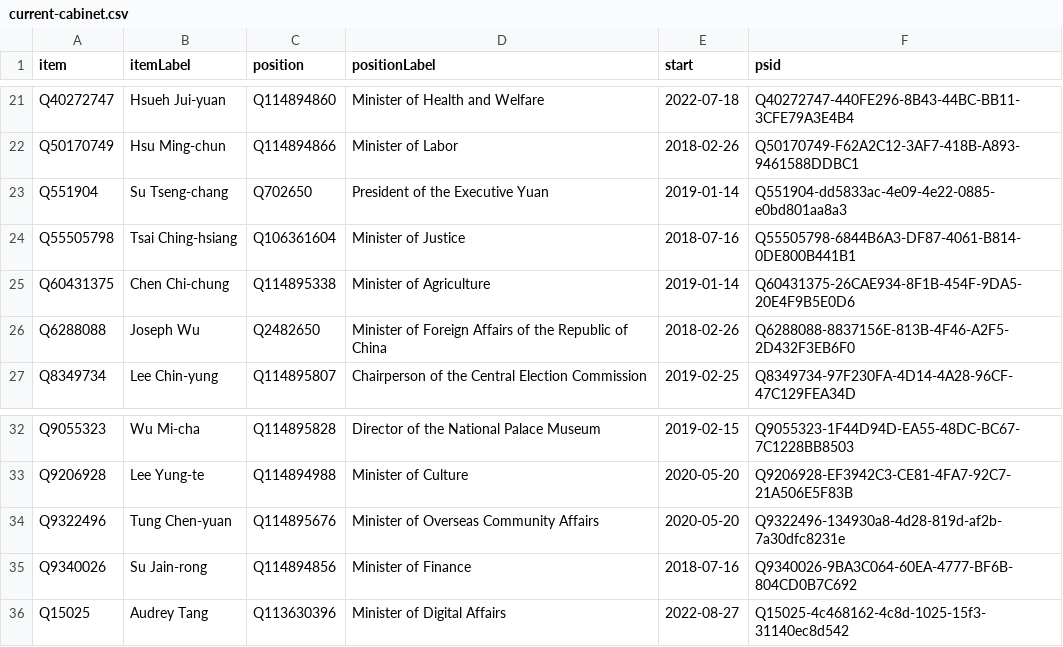
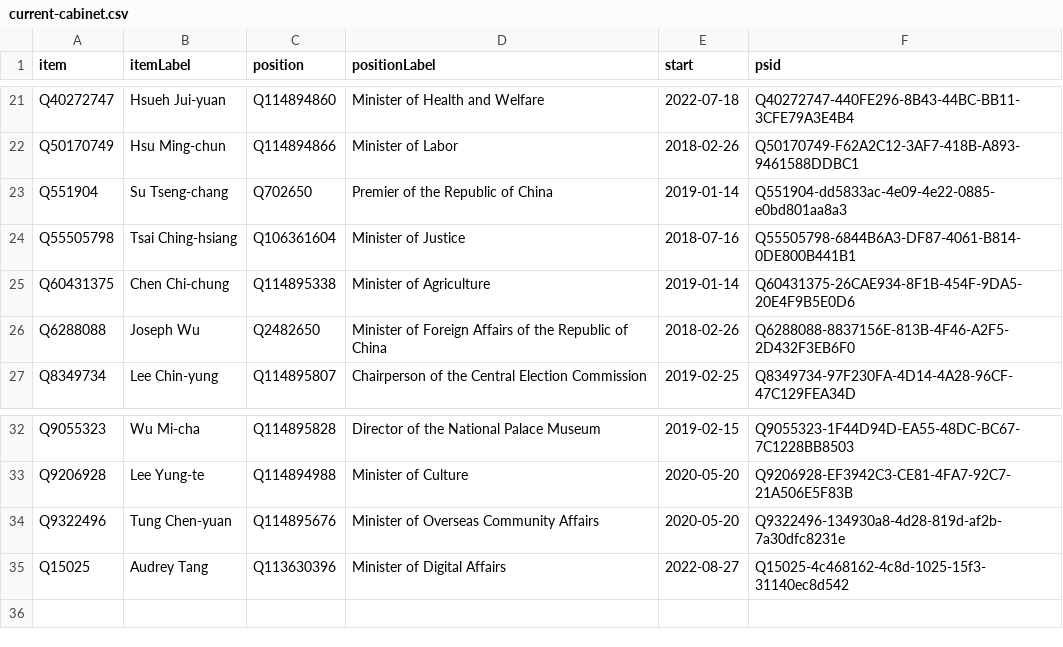
Before and after one commit to every-politician-scrapers/taiwan, a CSV file: wikidata/results/current-cabinet.csv, drawn as a sheet; only a part is shown, gaps mark what is left out.

```diff
--- a/wikidata/results/current-cabinet.csv
+++ b/wikidata/results/current-cabinet.csv
@@ -22,3 +22,3 @@ Q40272747,Hsueh Jui-yuan,Q114894860,Minister of Health and Welfare,2022-07-18,Q4
 Q50170749,Hsu Ming-chun,Q114894866,Minister of Labor,2018-02-26,Q50170749-F62A2C12-3AF7-418B-A893-9461588DDBC1
-Q551904,Su Tseng-chang,Q702650,President of the Executive Yuan,2019-01-14,Q551904-dd5833ac-4e09-4e22-0885-e0bd801aa8a3
+Q551904,Su Tseng-chang,Q702650,Premier of the Republic of China,2019-01-14,Q551904-dd5833ac-4e09-4e22-0885-e0bd801aa8a3
 Q55505798,Tsai Ching-hsiang,Q106361604,Minister of Justice,2018-07-16,Q55505798-6844B6A3-DF87-4061-B814-0DE800B441B1
@@ -34,3 +34,2 @@ Q9206928,Lee Yung-te,Q114894988,Minister of Culture,2020-05-20,Q9206928-EF3942C3
 Q9322496,Tung Chen-yuan,Q114895676,Minister of Overseas Community Affairs,2020-05-20,Q9322496-134930a8-4d28-819d-af2b-7a30dfc8231e
-Q9340026,Su Jain-rong,Q114894856,Minister of Finance,2018-07-16,Q9340026-9BA3C064-60EA-4777-BF6B-804CD0B7C692
 Q15025,Audrey Tang,Q113630396,Minister of Digital Affairs,2022-08-27,Q15025-4c468162-4c8d-1025-15f3-31140ec8d542
```
Also changed, not shown: wikidata/results/cabinet-positions.csv, wikidata/results/other-positions.csv.
